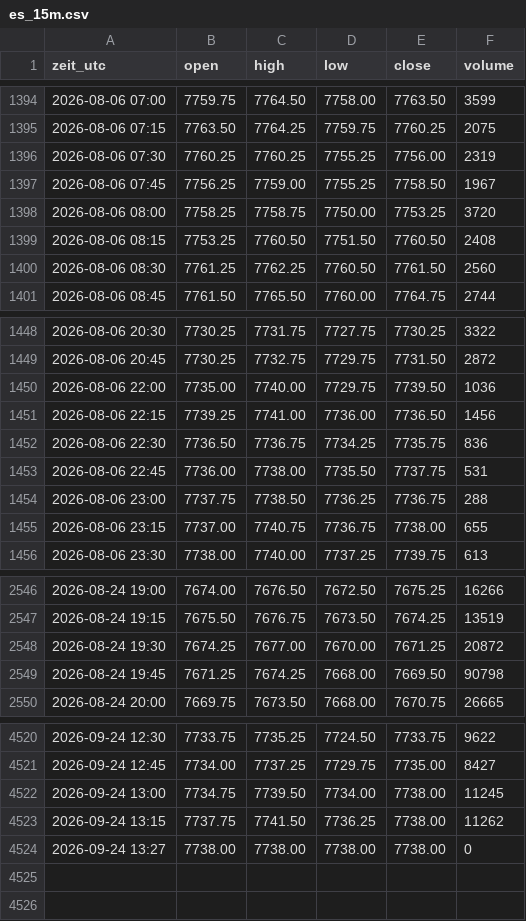
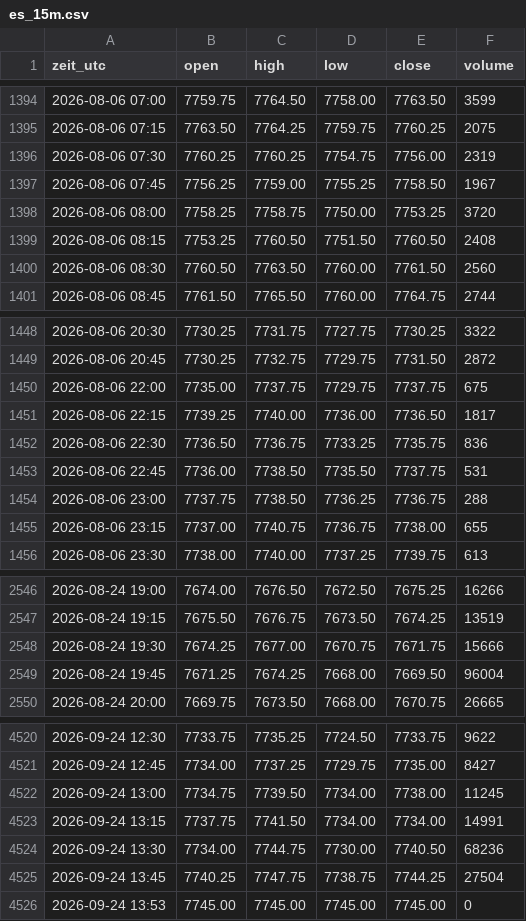
Before and after one commit to salobig575-coder/nq-daten, a CSV file: data/es_15m.csv, drawn as a sheet; only a part is shown, gaps mark what is left out; the diff covers the shown part only.

```diff
--- a/data/es_15m.csv
+++ b/data/es_15m.csv
@@ -1395,3 +1395,3 @@ zeit_utc,open,high,low,close,volume
 2026-08-06 07:15,7763.50,7764.25,7759.75,7760.25,2075
-2026-08-06 07:30,7760.25,7760.25,7755.25,7756.00,2319
+2026-08-06 07:30,7760.25,7760.25,7754.75,7756.00,2319
 2026-08-06 07:45,7756.25,7759.00,7755.25,7758.50,1967
@@ -1399,3 +1399,3 @@ zeit_utc,open,high,low,close,volume
 2026-08-06 08:15,7753.25,7760.50,7751.50,7760.50,2408
-2026-08-06 08:30,7761.25,7762.25,7760.50,7761.50,2560
+2026-08-06 08:30,7760.50,7763.50,7760.00,7761.50,2560
 2026-08-06 08:45,7761.50,7765.50,7760.00,7764.75,2744
@@ -1449,6 +1449,6 @@ zeit_utc,open,high,low,close,volume
 2026-08-06 20:45,7730.25,7732.75,7729.75,7731.50,2872
-2026-08-06 22:00,7735.00,7740.00,7729.75,7739.50,1036
-2026-08-06 22:15,7739.25,7741.00,7736.00,7736.50,1456
-2026-08-06 22:30,7736.50,7736.75,7734.25,7735.75,836
-2026-08-06 22:45,7736.00,7738.00,7735.50,7737.75,531
+2026-08-06 22:00,7735.00,7737.75,7729.75,7737.75,675
+2026-08-06 22:15,7739.25,7740.00,7736.00,7736.50,1817
+2026-08-06 22:30,7736.50,7736.75,7733.25,7735.75,836
+2026-08-06 22:45,7736.00,7738.50,7735.50,7737.75,531
 2026-08-06 23:00,7737.75,7738.50,7736.25,7736.75,288
@@ -2547,4 +2547,4 @@ zeit_utc,open,high,low,close,volume
 2026-08-24 19:15,7675.50,7676.75,7673.50,7674.25,13519
-2026-08-24 19:30,7674.25,7677.00,7670.00,7671.25,20872
-2026-08-24 19:45,7671.25,7674.25,7668.00,7669.50,90798
+2026-08-24 19:30,7674.25,7677.00,7670.75,7671.75,15666
+2026-08-24 19:45,7671.25,7674.25,7668.00,7669.50,96004
 2026-08-24 20:00,7669.75,7673.50,7668.00,7670.75,26665
@@ -4522,3 +4522,5 @@ zeit_utc,open,high,low,close,volume
 2026-09-24 13:00,7734.75,7739.50,7734.00,7738.00,11245
-2026-09-24 13:15,7737.75,7741.50,7736.25,7738.00,11262
-2026-09-24 13:27,7738.00,7738.00,7738.00,7738.00,0
+2026-09-24 13:15,7737.75,7741.50,7734.00,7734.00,14991
+2026-09-24 13:30,7734.00,7744.75,7730.00,7740.50,68236
+2026-09-24 13:45,7740.25,7747.75,7738.75,7744.25,27504
+2026-09-24 13:53,7745.00,7745.00,7745.00,7745.00,0
```
Also changed, not shown: 5 edited cells elsewhere in this file, data/es_1h.csv, data/es_5m.csv, 16 other files.
